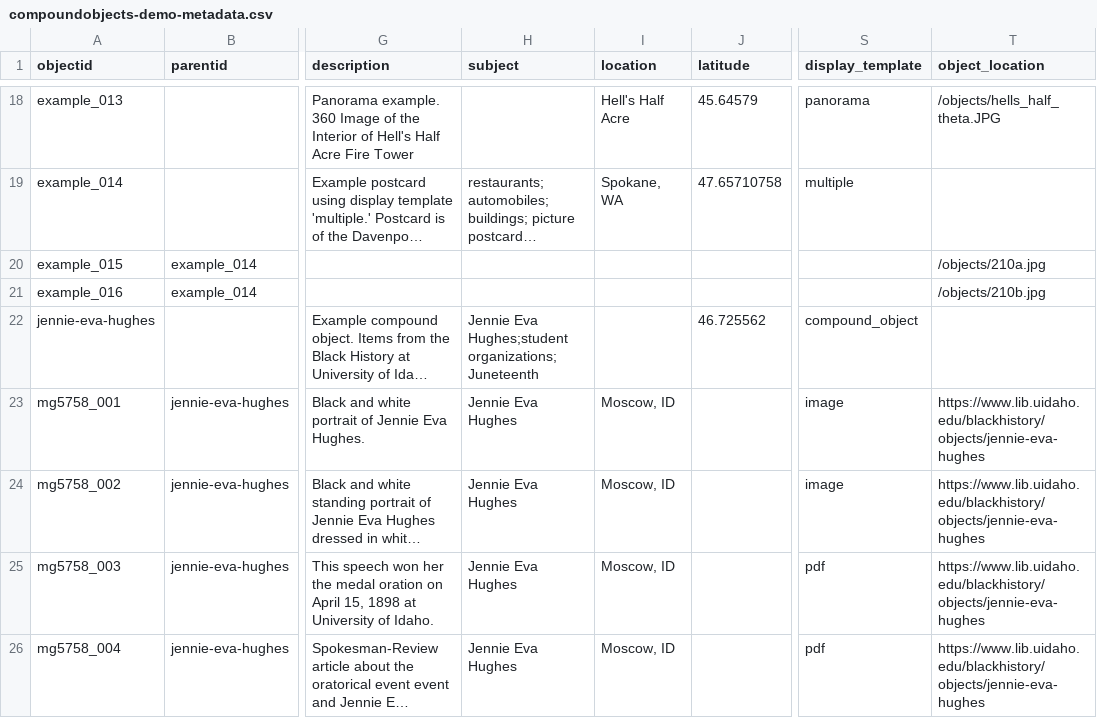
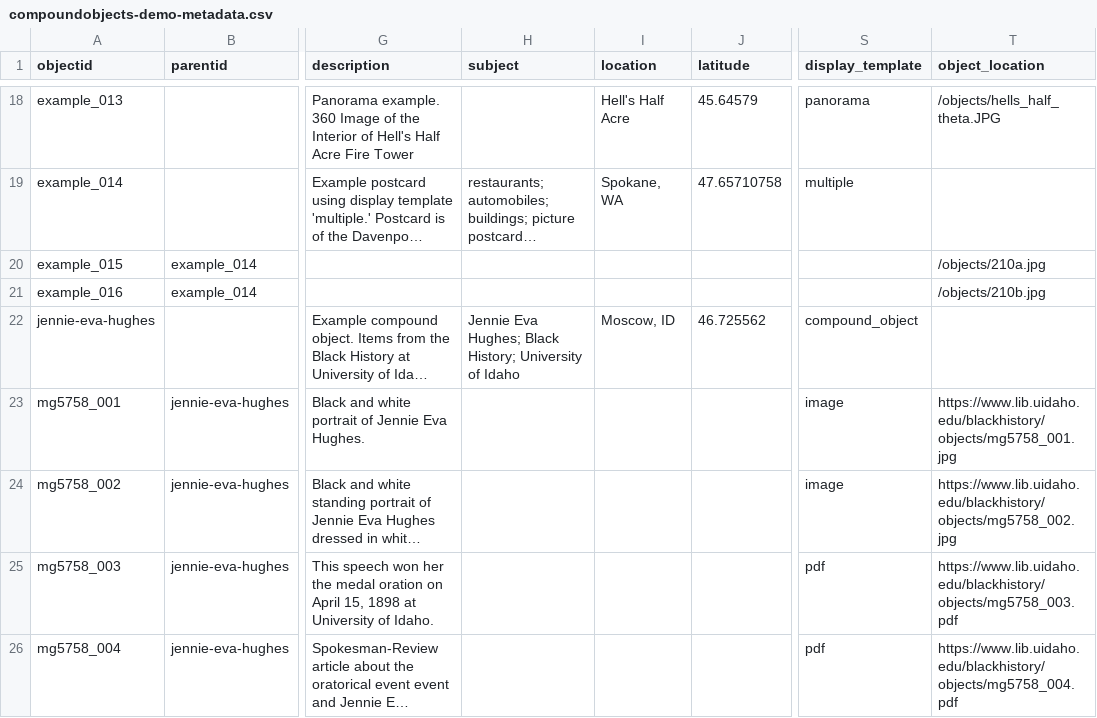
Before and after one commit to CollectionBuilder/collectionbuilder-csv, a CSV file: _data/compoundobjects-demo-metadata.csv, drawn as a sheet; only a part is shown, gaps mark what is left out; long unchanged cells end in …; the diff covers the shown part only; the diff names each change by its address in the sheet, - before the commit and + after, or states it on an @@ line.

Commit message:
fix the object_location for jennie eva hughes

```diff
--- a/_data/compoundobjects-demo-metadata.csv
+++ b/_data/compoundobjects-demo-metadata.csv
-H22 (subject): Jennie Eva Hughes;student organizations; Juneteenth
+H22 (subject): Jennie Eva Hughes; Black History; University of Idaho
-I22 (location): (empty)
+I22 (location): Moscow, ID
-H23:H26 (subject): Jennie Eva Hughes
+H23:H26 (subject): (empty)
-I23:I26 (location): Moscow, ID
+I23:I26 (location): (empty)
-T23 (object_location): https://www.lib.uidaho.edu/blackhistory/objects/jennie-eva-hughes
+T23 (object_location): https://www.lib.uidaho.edu/blackhistory/objects/mg5758_001.jpg
-T24 (object_location): https://www.lib.uidaho.edu/blackhistory/objects/jennie-eva-hughes
+T24 (object_location): https://www.lib.uidaho.edu/blackhistory/objects/mg5758_002.jpg
-T25 (object_location): https://www.lib.uidaho.edu/blackhistory/objects/jennie-eva-hughes
+T25 (object_location): https://www.lib.uidaho.edu/blackhistory/objects/mg5758_003.pdf
-T26 (object_location): https://www.lib.uidaho.edu/blackhistory/objects/jennie-eva-hughes
+T26 (object_location): https://www.lib.uidaho.edu/blackhistory/objects/mg5758_004.pdf
```
Also changed, not shown: 16 edited cells elsewhere in this file.
